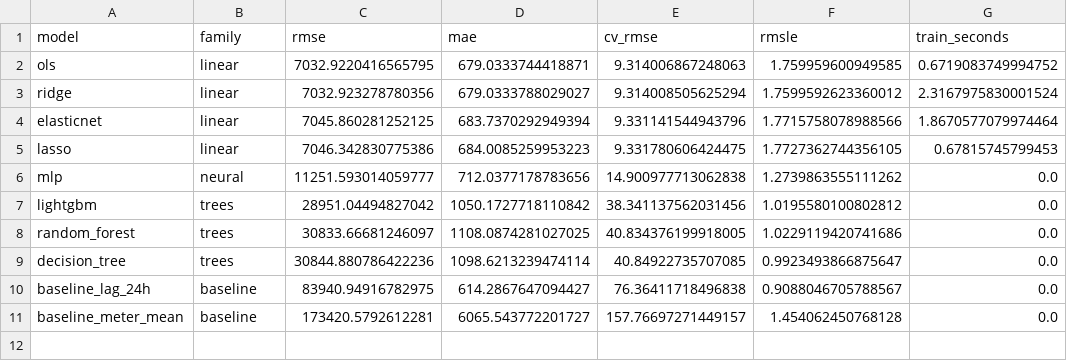
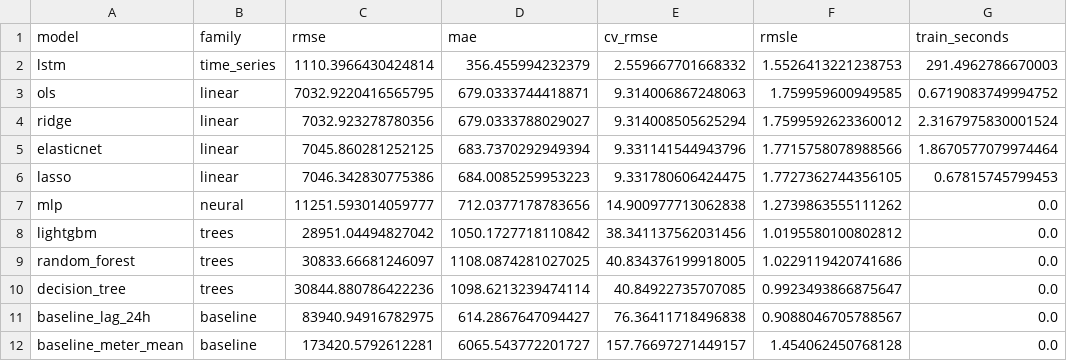
Before and after one commit to Akhilesh-Vangala/Predicting_Building_Energy_Consumption, a CSV file: results/tables/models_raw.csv, drawn as a sheet; the diff names each change by its address in the sheet, - before the commit and + after, or states it on an @@ line.

Commit message:
added LSTM to the raw feature ablation

```diff
--- a/results/tables/models_raw.csv
+++ b/results/tables/models_raw.csv
+row 2: lstm | time_series | 1110.3966430424814 | 356.455994232379 | 2.559667701668332 | 1.5526413221238753 | 291.4962786670003
```
Also changed, not shown: 1 other file.
